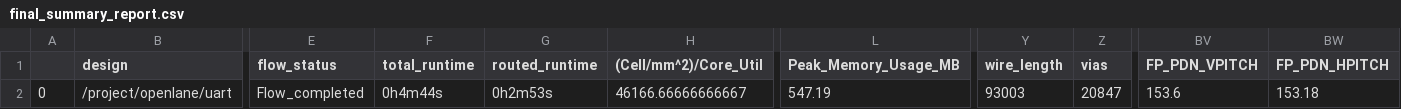
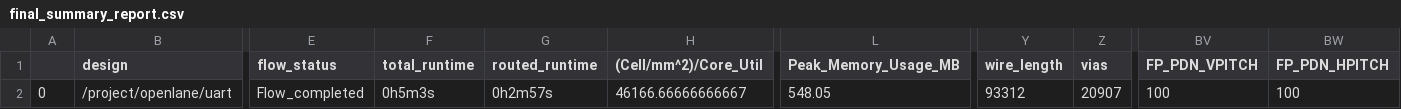
Before and after one commit to dineshannayya/riscduino, a CSV file: signoff/uart/final_summary_report.csv, drawn as a sheet; only a part is shown, gaps mark what is left out; the diff names each change by its address in the sheet, - before the commit and + after, or states it on an @@ line.

```diff
--- a/signoff/uart/final_summary_report.csv
+++ b/signoff/uart/final_summary_report.csv
-F2 (total_runtime): 0h4m44s
+F2 (total_runtime): 0h5m3s
-G2 (routed_runtime): 0h2m53s
+G2 (routed_runtime): 0h2m57s
-L2 (Peak_Memory_Usage_MB): 547.19
+L2 (Peak_Memory_Usage_MB): 548.05
-Y2 (wire_length): 93003
+Y2 (wire_length): 93312
-Z2 (vias): 20847
+Z2 (vias): 20907
-BV2 (FP_PDN_VPITCH): 153.6
+BV2 (FP_PDN_VPITCH): 100
-BW2 (FP_PDN_HPITCH): 153.18
+BW2 (FP_PDN_HPITCH): 100
```
Also changed, not shown: signoff/clk_buf/final_summary_report.csv, signoff/clk_skew_adjust/final_summary_report.csv, 29 other files.
